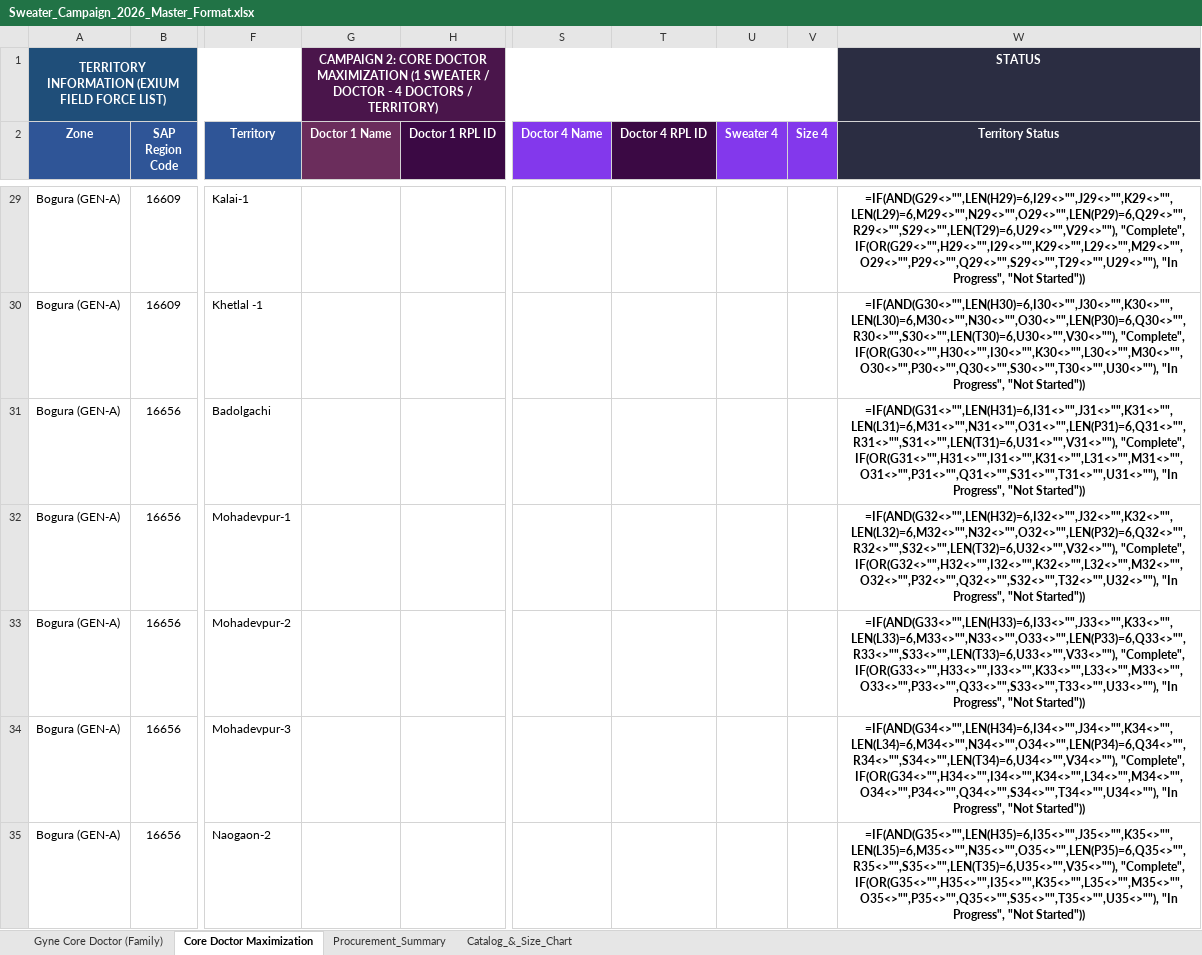
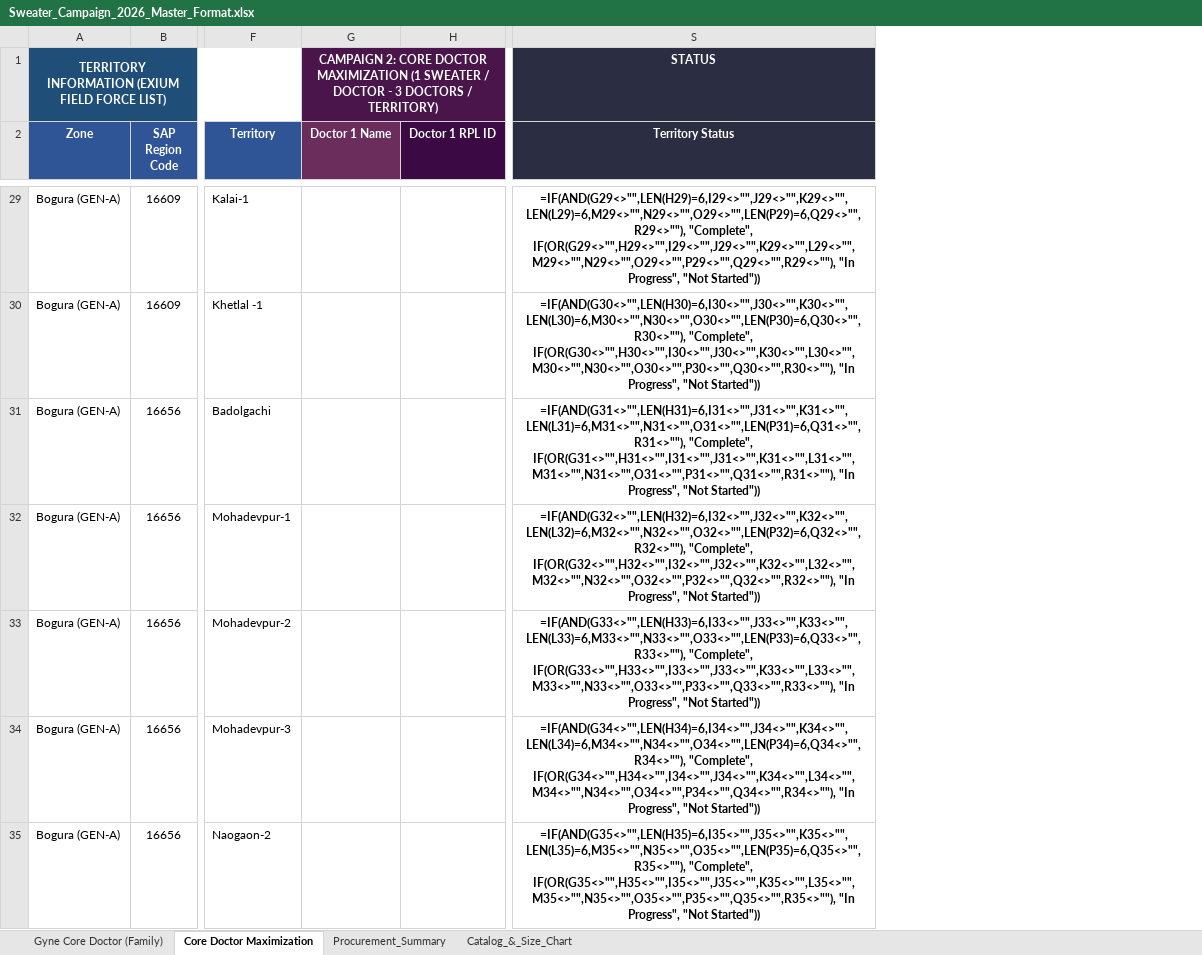
Before and after one commit to didarul2911-netizen/sweater-campaign-2026, an Excel workbook: Sweater_Campaign_2026_Master_Format.xlsx, sheet Core Doctor Maximization, drawn as a sheet; only a part is shown, gaps mark what is left out; values as stored, in another font and other column widths than the file's, no borders; formulas without a stored value are shown as written; removed rows and columns are numbered as before the commit, all else as after; the diff covers the shown part only; the diff names each change by its address in the sheet, - before the commit and + after, or states it on an @@ line.

Commit message:
Update Google Sheet backend scripts, Master Google Sheet format, and live sync logic for Campaign 2 with 3 doctors and dynamic 3-doctor Complete status

```diff
--- a/Sweater_Campaign_2026_Master_Format.xlsx (sheet Core Doctor Maximization)
+++ b/Sweater_Campaign_2026_Master_Format.xlsx (sheet Core Doctor Maximization)
-column S (Doctor 4 Name), empty
-column T (Doctor 4 RPL ID), empty
-column U (Sweater 4), empty
-column V (Size 4), empty
-G1 (Doctor 1 Name): …DOCTOR - 4 DOCTORS /…
+G1 (Doctor 1 Name): …DOCTOR - 3 DOCTORS /…
-S29 (Territory Status): =IF(AND(G29<>"",LEN(H29)=6,I29<>"",J29<>"",K29<>"",LEN(L29)=6,M29<>"",N29<>"",O29<>"",LEN(P29)=6,Q29<>"",R29<>"",S29<>"",LEN(T29)=6,U29<>"",V29<>""), "Complete", IF(OR(G29<>"",H29<>"",I29<>"",K29<>"",L29<>"",M29<>"",O29<>"",P29<>"",Q29<>"",S29<>"",T29<>"",U29<>""), "In Progress",…
+S29 (Territory Status): =IF(AND(G29<>"",LEN(H29)=6,I29<>"",J29<>"",K29<>"",LEN(L29)=6,M29<>"",N29<>"",O29<>"",LEN(P29)=6,Q29<>"",R29<>""), "Complete", IF(OR(G29<>"",H29<>"",I29<>"",J29<>"",K29<>"",L29<>"",M29<>"",N29<>"",O29<>"",P29<>"",Q29<>"",R29<>""), "In Progress",…
-S30 (Territory Status): =IF(AND(G30<>"",LEN(H30)=6,I30<>"",J30<>"",K30<>"",LEN(L30)=6,M30<>"",N30<>"",O30<>"",LEN(P30)=6,Q30<>"",R30<>"",S30<>"",LEN(T30)=6,U30<>"",V30<>""), "Complete", IF(OR(G30<>"",H30<>"",I30<>"",K30<>"",L30<>"",M30<>"",O30<>"",P30<>"",Q30<>"",S30<>"",T30<>"",U30<>""), "In Progress",…
+S30 (Territory Status): =IF(AND(G30<>"",LEN(H30)=6,I30<>"",J30<>"",K30<>"",LEN(L30)=6,M30<>"",N30<>"",O30<>"",LEN(P30)=6,Q30<>"",R30<>""), "Complete", IF(OR(G30<>"",H30<>"",I30<>"",J30<>"",K30<>"",L30<>"",M30<>"",N30<>"",O30<>"",P30<>"",Q30<>"",R30<>""), "In Progress",…
-S31 (Territory Status): =IF(AND(G31<>"",LEN(H31)=6,I31<>"",J31<>"",K31<>"",LEN(L31)=6,M31<>"",N31<>"",O31<>"",LEN(P31)=6,Q31<>"",R31<>"",S31<>"",LEN(T31)=6,U31<>"",V31<>""), "Complete", IF(OR(G31<>"",H31<>"",I31<>"",K31<>"",L31<>"",M31<>"",O31<>"",P31<>"",Q31<>"",S31<>"",T31<>"",U31<>""), "In Progress",…
+S31 (Territory Status): =IF(AND(G31<>"",LEN(H31)=6,I31<>"",J31<>"",K31<>"",LEN(L31)=6,M31<>"",N31<>"",O31<>"",LEN(P31)=6,Q31<>"",R31<>""), "Complete", IF(OR(G31<>"",H31<>"",I31<>"",J31<>"",K31<>"",L31<>"",M31<>"",N31<>"",O31<>"",P31<>"",Q31<>"",R31<>""), "In Progress",…
-S32 (Territory Status): =IF(AND(G32<>"",LEN(H32)=6,I32<>"",J32<>"",K32<>"",LEN(L32)=6,M32<>"",N32<>"",O32<>"",LEN(P32)=6,Q32<>"",R32<>"",S32<>"",LEN(T32)=6,U32<>"",V32<>""), "Complete", IF(OR(G32<>"",H32<>"",I32<>"",K32<>"",L32<>"",M32<>"",O32<>"",P32<>"",Q32<>"",S32<>"",T32<>"",U32<>""), "In Progress",…
+S32 (Territory Status): =IF(AND(G32<>"",LEN(H32)=6,I32<>"",J32<>"",K32<>"",LEN(L32)=6,M32<>"",N32<>"",O32<>"",LEN(P32)=6,Q32<>"",R32<>""), "Complete", IF(OR(G32<>"",H32<>"",I32<>"",J32<>"",K32<>"",L32<>"",M32<>"",N32<>"",O32<>"",P32<>"",Q32<>"",R32<>""), "In Progress",…
-S33 (Territory Status): =IF(AND(G33<>"",LEN(H33)=6,I33<>"",J33<>"",K33<>"",LEN(L33)=6,M33<>"",N33<>"",O33<>"",LEN(P33)=6,Q33<>"",R33<>"",S33<>"",LEN(T33)=6,U33<>"",V33<>""), "Complete", IF(OR(G33<>"",H33<>"",I33<>"",K33<>"",L33<>"",M33<>"",O33<>"",P33<>"",Q33<>"",S33<>"",T33<>"",U33<>""), "In Progress",…
+S33 (Territory Status): =IF(AND(G33<>"",LEN(H33)=6,I33<>"",J33<>"",K33<>"",LEN(L33)=6,M33<>"",N33<>"",O33<>"",LEN(P33)=6,Q33<>"",R33<>""), "Complete", IF(OR(G33<>"",H33<>"",I33<>"",J33<>"",K33<>"",L33<>"",M33<>"",N33<>"",O33<>"",P33<>"",Q33<>"",R33<>""), "In Progress",…
-S34 (Territory Status): =IF(AND(G34<>"",LEN(H34)=6,I34<>"",J34<>"",K34<>"",LEN(L34)=6,M34<>"",N34<>"",O34<>"",LEN(P34)=6,Q34<>"",R34<>"",S34<>"",LEN(T34)=6,U34<>"",V34<>""), "Complete", IF(OR(G34<>"",H34<>"",I34<>"",K34<>"",L34<>"",M34<>"",O34<>"",P34<>"",Q34<>"",S34<>"",T34<>"",U34<>""), "In Progress",…
+S34 (Territory Status): =IF(AND(G34<>"",LEN(H34)=6,I34<>"",J34<>"",K34<>"",LEN(L34)=6,M34<>"",N34<>"",O34<>"",LEN(P34)=6,Q34<>"",R34<>""), "Complete", IF(OR(G34<>"",H34<>"",I34<>"",J34<>"",K34<>"",L34<>"",M34<>"",N34<>"",O34<>"",P34<>"",Q34<>"",R34<>""), "In Progress",…
-S35 (Territory Status): =IF(AND(G35<>"",LEN(H35)=6,I35<>"",J35<>"",K35<>"",LEN(L35)=6,M35<>"",N35<>"",O35<>"",LEN(P35)=6,Q35<>"",R35<>"",S35<>"",LEN(T35)=6,U35<>"",V35<>""), "Complete", IF(OR(G35<>"",H35<>"",I35<>"",K35<>"",L35<>"",M35<>"",O35<>"",P35<>"",Q35<>"",S35<>"",T35<>"",U35<>""), "In Progress",…
+S35 (Territory Status): =IF(AND(G35<>"",LEN(H35)=6,I35<>"",J35<>"",K35<>"",LEN(L35)=6,M35<>"",N35<>"",O35<>"",LEN(P35)=6,Q35<>"",R35<>""), "Complete", IF(OR(G35<>"",H35<>"",I35<>"",J35<>"",K35<>"",L35<>"",M35<>"",N35<>"",O35<>"",P35<>"",Q35<>"",R35<>""), "In Progress",…
```
Also changed, not shown: 1849 edited cells elsewhere in this sheet, sheet Procurement_Summary, 2 other files.
